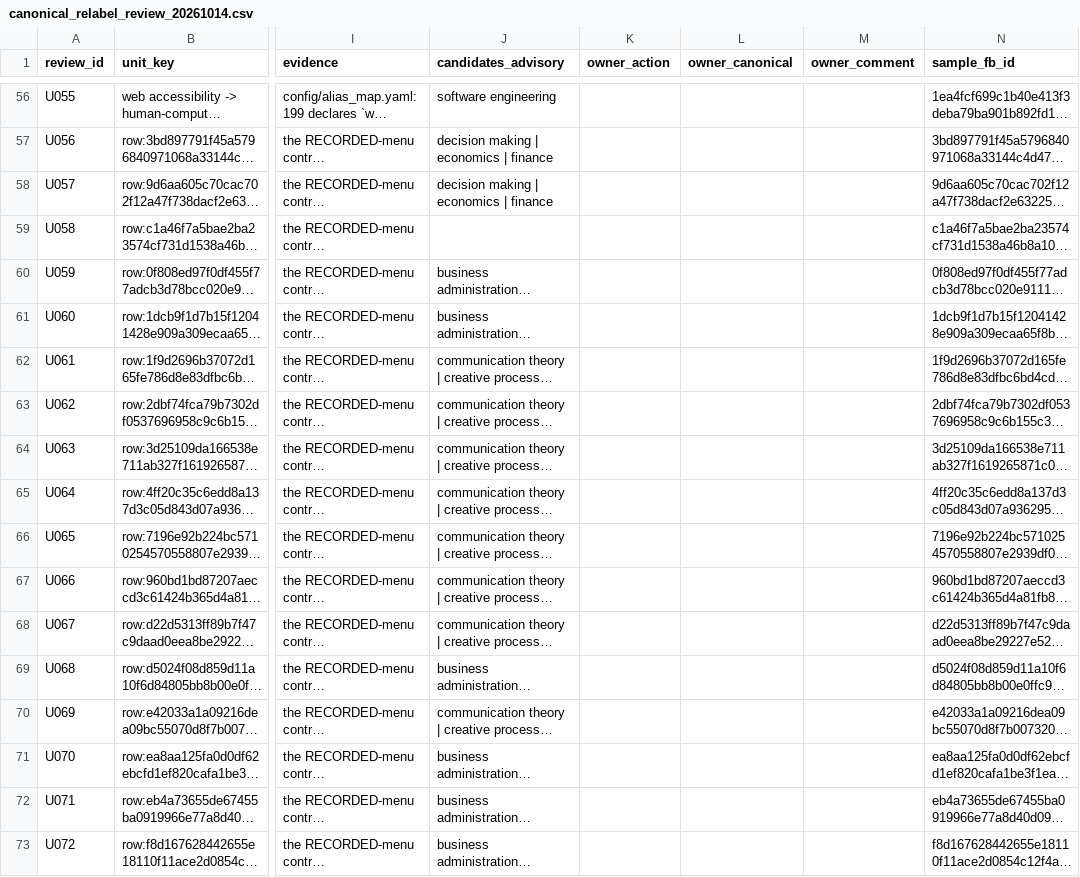
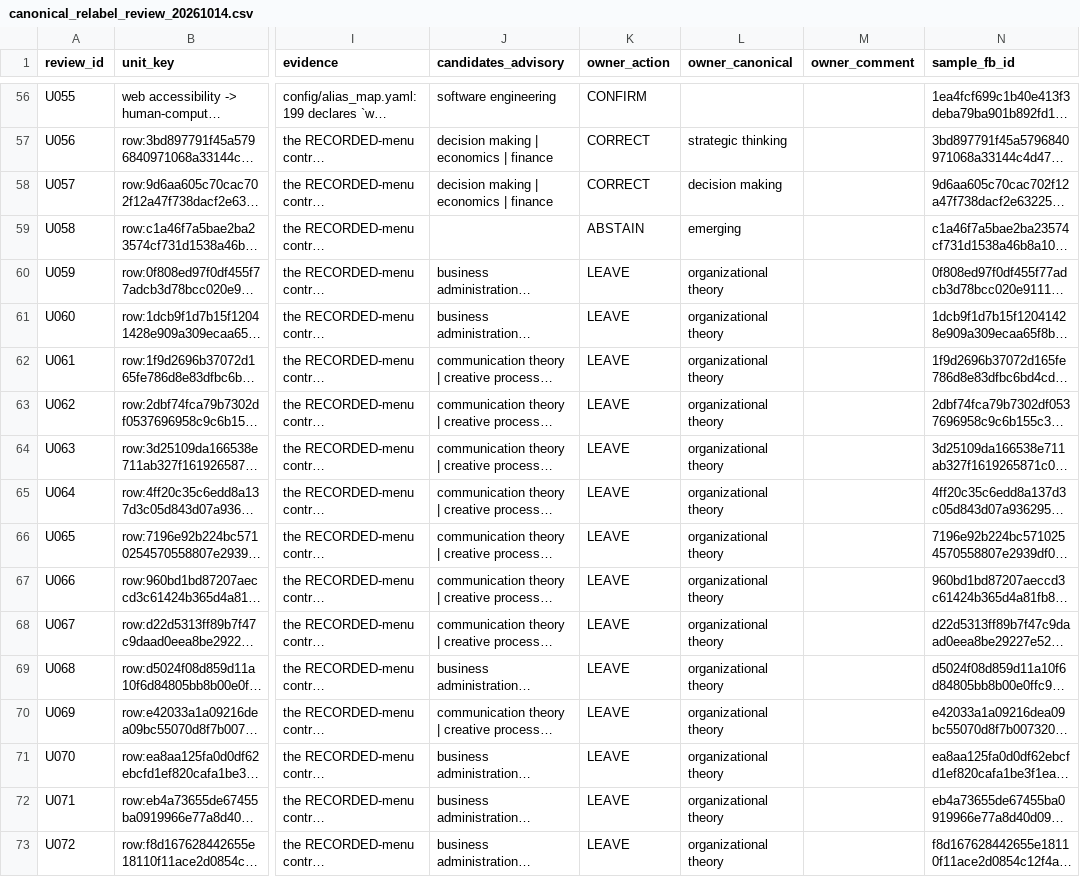
Before and after one commit to kafkesque/maxwell-os, a CSV file: governance/canonical_relabel_review_20261014.csv, drawn as a sheet; only a part is shown, gaps mark what is left out; long unchanged cells end in …; the diff covers the shown part only; the diff names each change by its address in the sheet, - before the commit and + after, or states it on an @@ line.

Commit message:
BUG-784/785/786 + the owner signer: the reviewed sheet is read by declaration, the collapse word must be PROVENANCED, and the owner act is one command

```diff
--- a/governance/canonical_relabel_review_20261014.csv
+++ b/governance/canonical_relabel_review_20261014.csv
-K56 (owner_action): (empty)
+K56 (owner_action): CONFIRM
-K57:K58 (owner_action): (empty)
+K57:K58 (owner_action): CORRECT
-L57 (owner_canonical): (empty)
+L57 (owner_canonical): strategic thinking
-L58 (owner_canonical): (empty)
+L58 (owner_canonical): decision making
-K59 (owner_action): (empty)
+K59 (owner_action): ABSTAIN
-L59 (owner_canonical): (empty)
+L59 (owner_canonical): emerging
-K60:K73 (owner_action): (empty)
+K60:K73 (owner_action): LEAVE
-L60:L73 (owner_canonical): (empty)
+L60:L73 (owner_canonical): organizational theory
```
Also changed, not shown: 72 edited cells elsewhere in this file, governance/work_identity_collapse_review_20261014.csv, 19 other files.
